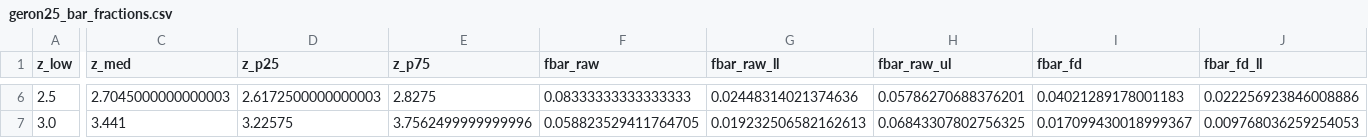
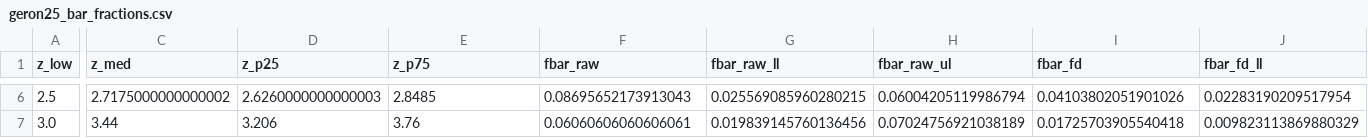
Before and after one commit to tobiasgeron/gz_ceers_bar_fractions, a CSV file: geron25_bar_fractions.csv, drawn as a sheet; only a part is shown, gaps mark what is left out; the diff covers the shown part only; the diff names each change by its address in the sheet, - before the commit and + after, or states it on an @@ line.

```diff
--- a/geron25_bar_fractions.csv
+++ b/geron25_bar_fractions.csv
-C6 (z_med): 2.7045000000000003
+C6 (z_med): 2.7175000000000002
-D6 (z_p25): 2.6172500000000003
+D6 (z_p25): 2.6260000000000003
-E6 (z_p75): 2.8275
+E6 (z_p75): 2.8485
-F6 (fbar_raw): 0.08333333333333333
+F6 (fbar_raw): 0.08695652173913043
-G6 (fbar_raw_ll): 0.02448314021374636
+G6 (fbar_raw_ll): 0.025569085960280215
-H6 (fbar_raw_ul): 0.05786270688376201
+H6 (fbar_raw_ul): 0.06004205119986794
-I6 (fbar_fd): 0.04021289178001183
+I6 (fbar_fd): 0.04103802051901026
-J6 (fbar_fd_ll): 0.022256923846008886
+J6 (fbar_fd_ll): 0.02283190209517954
-C7 (z_med): 3.441
+C7 (z_med): 3.44
-D7 (z_p25): 3.22575
+D7 (z_p25): 3.206
-E7 (z_p75): 3.7562499999999996
+E7 (z_p75): 3.76
-F7 (fbar_raw): 0.058823529411764705
+F7 (fbar_raw): 0.06060606060606061
-G7 (fbar_raw_ll): 0.019232506582162613
+G7 (fbar_raw_ll): 0.019839145760136456
-H7 (fbar_raw_ul): 0.06843307802756325
+H7 (fbar_raw_ul): 0.07024756921038189
-I7 (fbar_fd): 0.017099430018999367
+I7 (fbar_fd): 0.01725703905540418
-J7 (fbar_fd_ll): 0.009768036259254053
+J7 (fbar_fd_ll): 0.009823113869880329
```
Also changed, not shown: 55 edited cells elsewhere in this file.
